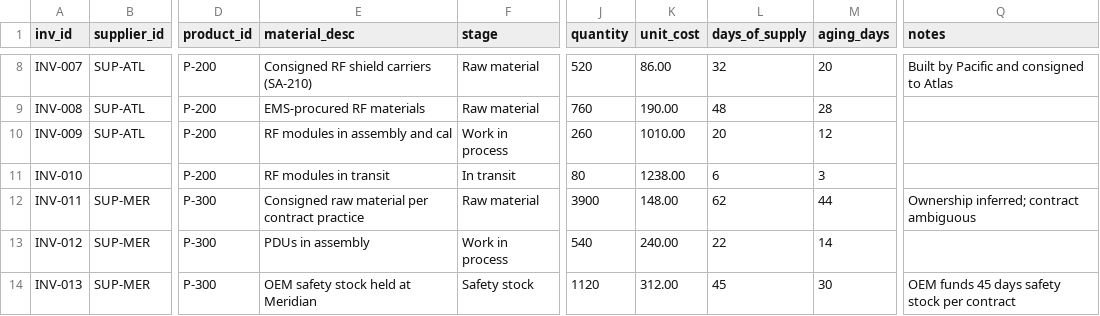
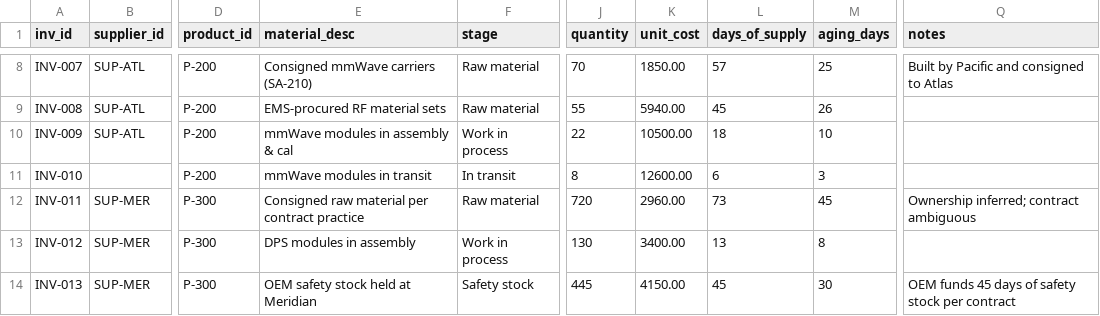
Before and after one commit to natalie-gendron/apex-ems-economics-studio, a CSV file: apex_ems_economics/data/sample/inventory_records.csv, drawn as a sheet; only a part is shown, gaps mark what is left out; the diff covers the shown part only; the diff names each change by its address in the sheet, - before the commit and + after, or states it on an @@ line.

```diff
--- a/apex_ems_economics/data/sample/inventory_records.csv
+++ b/apex_ems_economics/data/sample/inventory_records.csv
-E8 (material_desc): Consigned RF shield carriers (SA-210)
+E8 (material_desc): Consigned mmWave carriers (SA-210)
-J8 (quantity): 520
+J8 (quantity): 70
-K8 (unit_cost): 86.00
+K8 (unit_cost): 1850.00
-L8 (days_of_supply): 32
+L8 (days_of_supply): 57
-M8 (aging_days): 20
+M8 (aging_days): 25
-E9 (material_desc): EMS-procured RF materials
+E9 (material_desc): EMS-procured RF material sets
-J9 (quantity): 760
+J9 (quantity): 55
-K9 (unit_cost): 190.00
+K9 (unit_cost): 5940.00
-L9 (days_of_supply): 48
+L9 (days_of_supply): 45
-M9 (aging_days): 28
+M9 (aging_days): 26
-E10 (material_desc): RF modules in assembly and cal
+E10 (material_desc): mmWave modules in assembly & cal
-J10 (quantity): 260
+J10 (quantity): 22
-K10 (unit_cost): 1010.00
+K10 (unit_cost): 10500.00
-L10 (days_of_supply): 20
+L10 (days_of_supply): 18
-M10 (aging_days): 12
+M10 (aging_days): 10
-E11 (material_desc): RF modules in transit
+E11 (material_desc): mmWave modules in transit
-J11 (quantity): 80
+J11 (quantity): 8
-K11 (unit_cost): 1238.00
+K11 (unit_cost): 12600.00
-J12 (quantity): 3900
+J12 (quantity): 720
-K12 (unit_cost): 148.00
+K12 (unit_cost): 2960.00
-L12 (days_of_supply): 62
+L12 (days_of_supply): 73
-M12 (aging_days): 44
+M12 (aging_days): 45
-E13 (material_desc): PDUs in assembly
+E13 (material_desc): DPS modules in assembly
-J13 (quantity): 540
+J13 (quantity): 130
-K13 (unit_cost): 240.00
+K13 (unit_cost): 3400.00
-L13 (days_of_supply): 22
+L13 (days_of_supply): 13
-M13 (aging_days): 14
+M13 (aging_days): 8
-J14 (quantity): 1120
+J14 (quantity): 445
-K14 (unit_cost): 312.00
+K14 (unit_cost): 4150.00
-Q14 (notes): OEM funds 45 days safety stock per contract
+Q14 (notes): OEM funds 45 days of safety stock per contract
```
Also changed, not shown: 62 edited cells elsewhere in this file, apex_ems_economics/data/sample/assumptions.csv, apex_ems_economics/data/sample/bom_items.csv, 20 other files.
